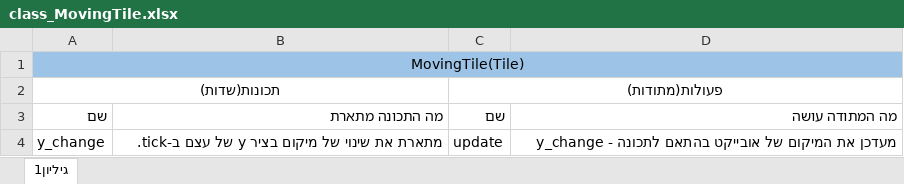
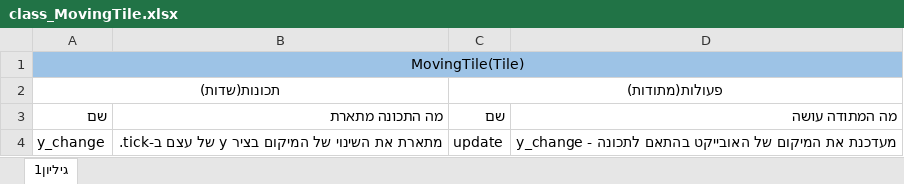
Before and after one commit to arretee/MathUp, an Excel workbook: Documentation/classes_inscription/class_MovingTile.xlsx, sheet גיליון1, drawn as a sheet; values as stored, in another font and other column widths than the file's, no borders; the diff names each change by its address in the sheet, - before the commit and + after, or states it on an @@ line.

```diff
--- a/Documentation/classes_inscription/class_MovingTile.xlsx (sheet גיליון1)
+++ b/Documentation/classes_inscription/class_MovingTile.xlsx (sheet גיליון1)
-B4: מתארת את שינוי של מיקום בציר y…
+B4: מתארת את השינוי של המיקום בציר y…
-D4: מעדכן את המיקום של אובייקט בהתאם לתכונה…
+D4: מעדכנת את המיקום של האובייקט בהתאם לתכונה…
```
Also changed, not shown: Documentation/plan.xlsx, 15 other files.
